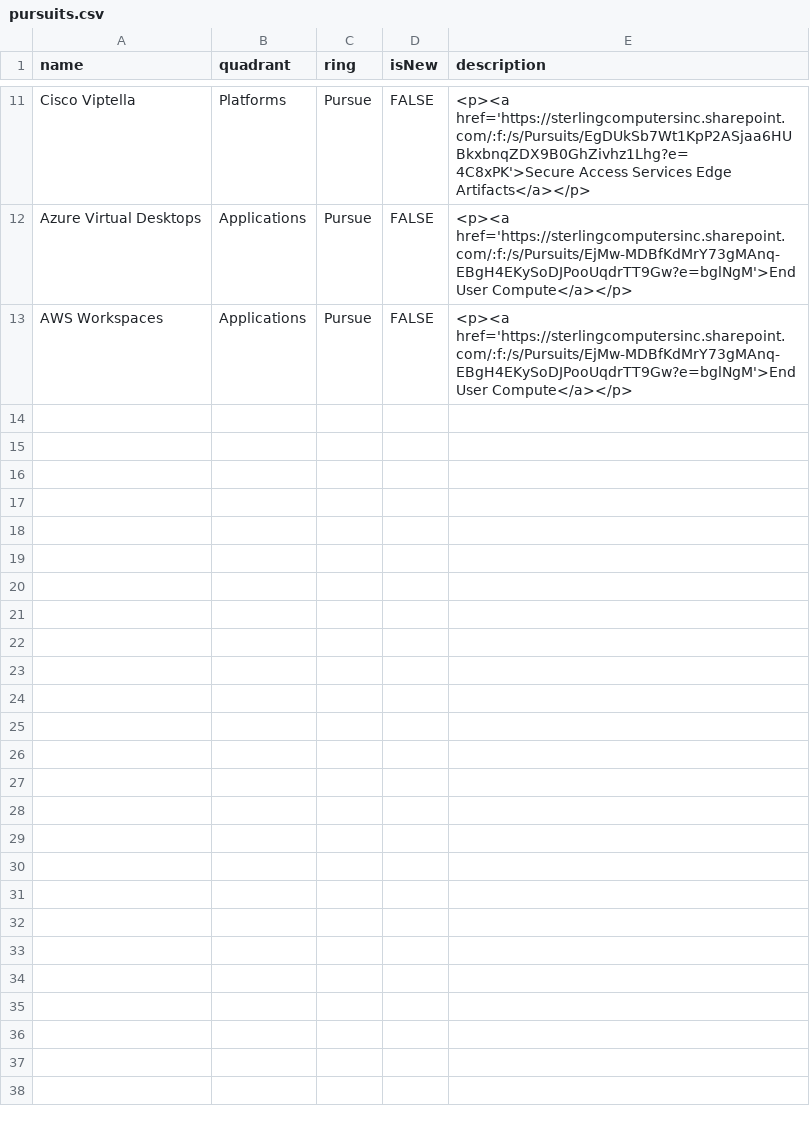
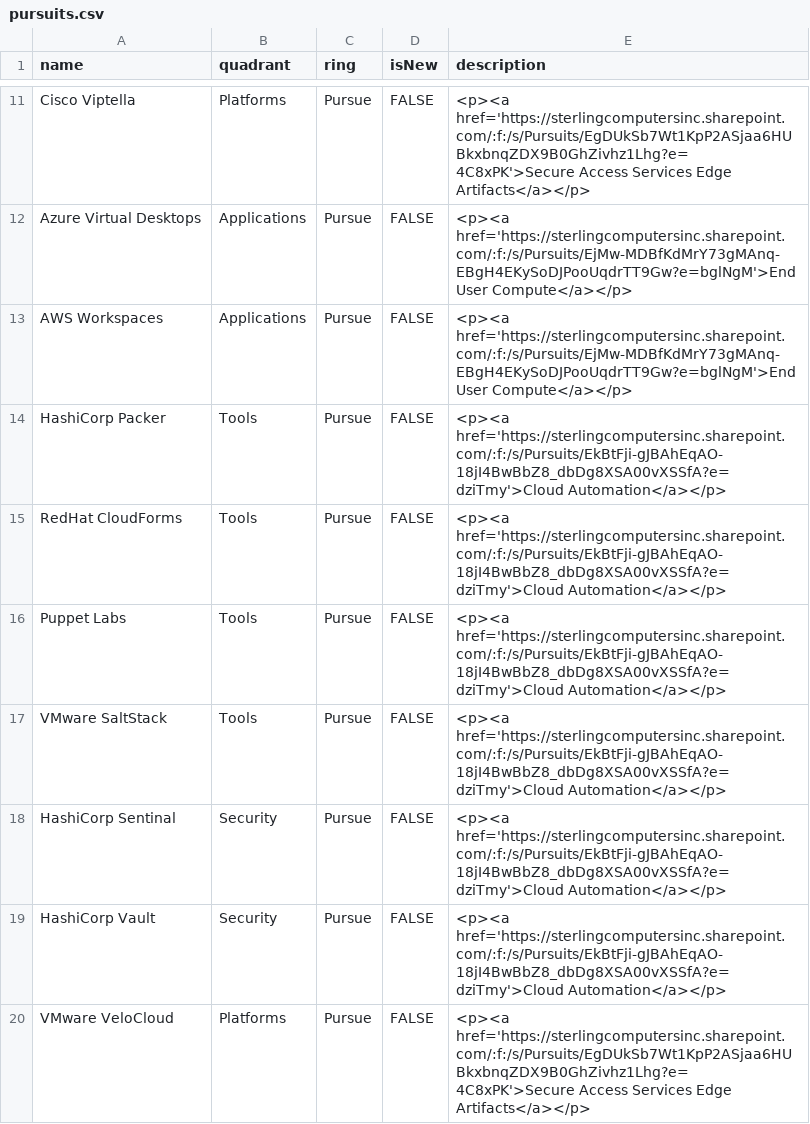
Before and after one commit to bjamesdowning/techradar, a CSV file: pursuits.csv, drawn as a sheet; only a part is shown, gaps mark what is left out; the diff names each change by its address in the sheet, - before the commit and + after, or states it on an @@ line.

Commit message:
Update pursuits.csv

```diff
--- a/pursuits.csv
+++ b/pursuits.csv
+row 14: HashiCorp Packer | Tools | Pursue | FALSE | <p><a href='https://sterlingcomputersinc.sharepoint.com/:f:/s/Pursuits/EkBtFji-gJBAhEqAO-18jI4BwBbZ8_dbDg8XSA00vXSSfA?e=dziTmy'>Cloud Automation</a></p>
+row 15: RedHat CloudForms | Tools | Pursue | FALSE | <p><a href='https://sterlingcomputersinc.sharepoint.com/:f:/s/Pursuits/EkBtFji-gJBAhEqAO-18jI4BwBbZ8_dbDg8XSA00vXSSfA?e=dziTmy'>Cloud Automation</a></p>
+row 16: Puppet Labs | Tools | Pursue | FALSE | <p><a href='https://sterlingcomputersinc.sharepoint.com/:f:/s/Pursuits/EkBtFji-gJBAhEqAO-18jI4BwBbZ8_dbDg8XSA00vXSSfA?e=dziTmy'>Cloud Automation</a></p>
+row 17: VMware SaltStack | Tools | Pursue | FALSE | <p><a href='https://sterlingcomputersinc.sharepoint.com/:f:/s/Pursuits/EkBtFji-gJBAhEqAO-18jI4BwBbZ8_dbDg8XSA00vXSSfA?e=dziTmy'>Cloud Automation</a></p>
+row 18: HashiCorp Sentinal | Security | Pursue | FALSE | <p><a href='https://sterlingcomputersinc.sharepoint.com/:f:/s/Pursuits/EkBtFji-gJBAhEqAO-18jI4BwBbZ8_dbDg8XSA00vXSSfA?e=dziTmy'>Cloud Automation</a></p>
+row 19: HashiCorp Vault | Security | Pursue | FALSE | <p><a href='https://sterlingcomputersinc.sharepoint.com/:f:/s/Pursuits/EkBtFji-gJBAhEqAO-18jI4BwBbZ8_dbDg8XSA00vXSSfA?e=dziTmy'>Cloud Automation</a></p>
+row 20: VMware VeloCloud | Platforms | Pursue | FALSE | <p><a href='https://sterlingcomputersinc.sharepoint.com/:f:/s/Pursuits/EgDUkSb7Wt1KpP2ASjaa6HUBkxbnqZDX9B0GhZivhz1Lhg?e=4C8xPK'>Secure Access Services Edge Artifacts</a></p>
```
